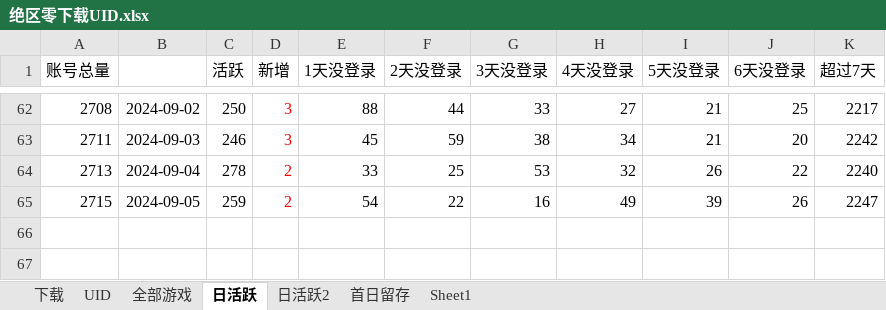
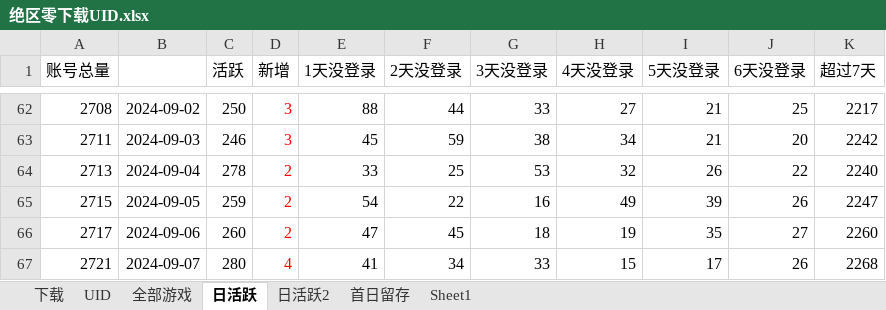
Before and after one commit to zq56745674/HSR_DATA_SERVER, an Excel workbook: doc/绝区零下载UID.xlsx, sheet 日活跃, drawn as a sheet; only a part is shown, gaps mark what is left out; values as stored, in another font and other column widths than the file's, no borders; charts and pictures not drawn; the diff names each change by its address in the sheet, - before the commit and + after, or states it on an @@ line.

```diff
--- a/doc/绝区零下载UID.xlsx (sheet 日活跃)
+++ b/doc/绝区零下载UID.xlsx (sheet 日活跃)
+row 66: 2717 | 2024-09-06 | 260 | 2 | 47 | 45 | 18 | 19 | 35 | 27 | 2260
+row 67: 2721 | 2024-09-07 | 280 | 4 | 41 | 34 | 33 | 15 | 17 | 26 | 2268
```
Also changed, not shown: sheet 日活跃2, charts or pictures, 3 other files.
